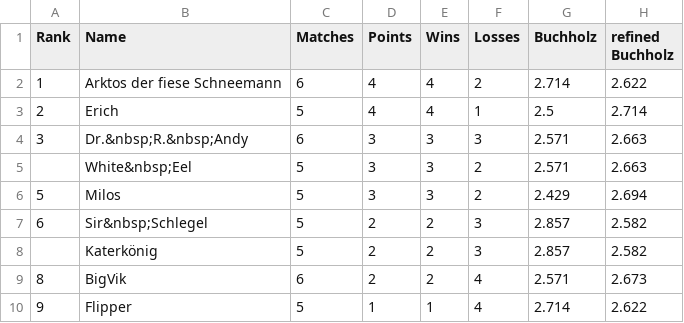
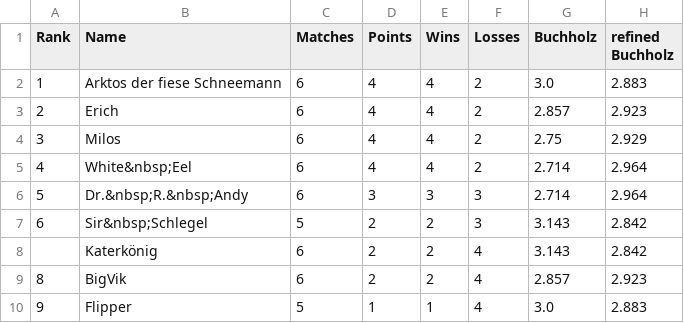
Before and after one commit to flunkypiraten/flunkypiraten.github.io, a CSV file: _data/table.csv, drawn as a sheet.

Commit message:
Update table, match, and breaks data

```diff
--- a/_data/table.csv
+++ b/_data/table.csv
@@ -1,10 +1,10 @@
 Rank,Name,Matches,Points,Wins,Losses,Buchholz,refined Buchholz
-1,Arktos der fiese Schneemann,6,4,4,2,2.714,2.622
-2,Erich,5,4,4,1,2.5,2.714
-3,Dr.&nbsp;R.&nbsp;Andy,6,3,3,3,2.571,2.663
-,White&nbsp;Eel,5,3,3,2,2.571,2.663
-5,Milos,5,3,3,2,2.429,2.694
-6,Sir&nbsp;Schlegel,5,2,2,3,2.857,2.582
-,Katerkönig,5,2,2,3,2.857,2.582
-8,BigVik,6,2,2,4,2.571,2.673
-9,Flipper,5,1,1,4,2.714,2.622
+1,Arktos der fiese Schneemann,6,4,4,2,3.0,2.883
+2,Erich,6,4,4,2,2.857,2.923
+3,Milos,6,4,4,2,2.75,2.929
+4,White&nbsp;Eel,6,4,4,2,2.714,2.964
+5,Dr.&nbsp;R.&nbsp;Andy,6,3,3,3,2.714,2.964
+6,Sir&nbsp;Schlegel,5,2,2,3,3.143,2.842
+,Katerkönig,6,2,2,4,3.143,2.842
+8,BigVik,6,2,2,4,2.857,2.923
+9,Flipper,5,1,1,4,3.0,2.883
```
Also changed, not shown: 1 other file.
